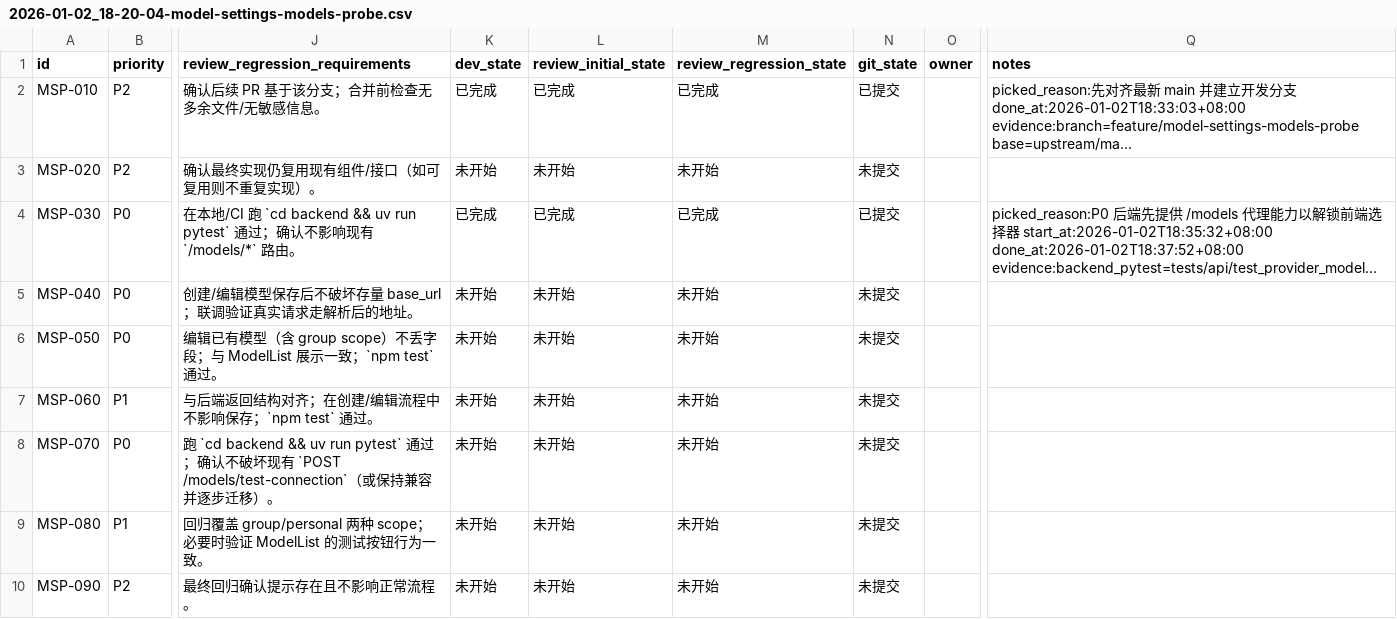
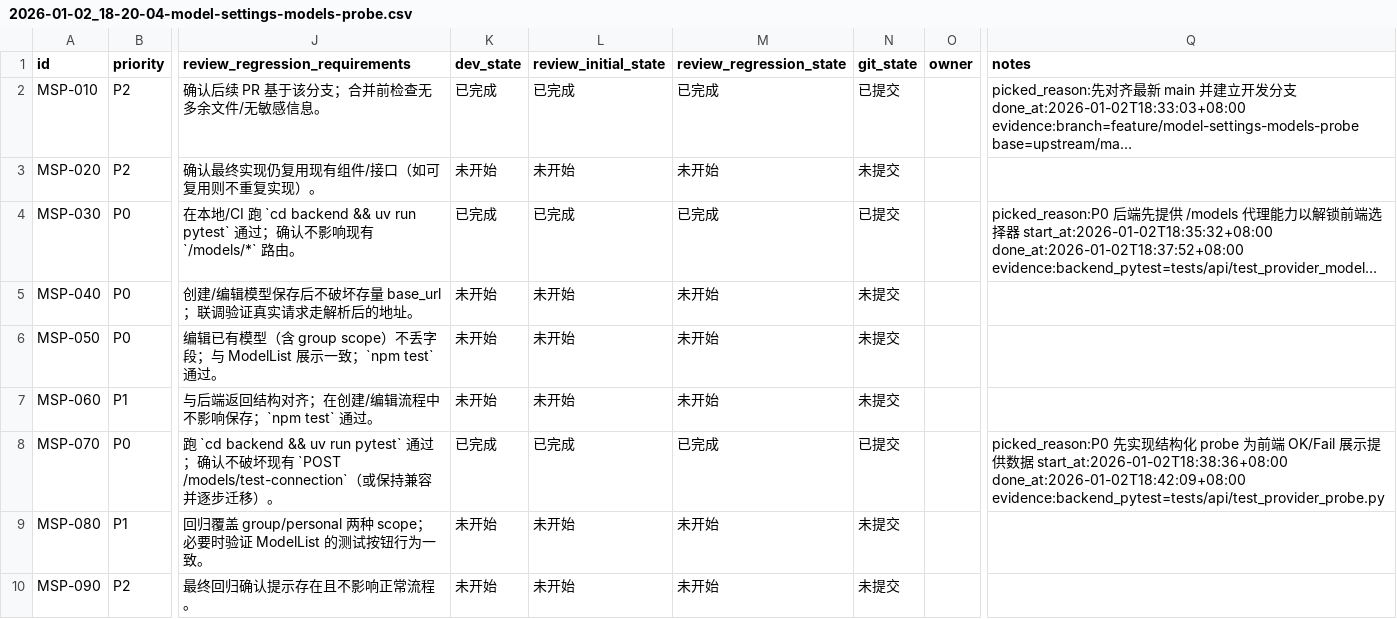
Before and after one commit to papalqi/Wegent, a CSV file: issues/2026-01-02_18-20-04-model-settings-models-probe.csv, drawn as a sheet; only a part is shown, gaps mark what is left out; long unchanged cells end in …; the diff names each change by its address in the sheet, - before the commit and + after, or states it on an @@ line.

```diff
--- a/issues/2026-01-02_18-20-04-model-settings-models-probe.csv
+++ b/issues/2026-01-02_18-20-04-model-settings-models-probe.csv
-K8 (dev_state): 未开始
+K8 (dev_state): 已完成
-L8 (review_initial_state): 未开始
+L8 (review_initial_state): 已完成
-M8 (review_regression_state): 未开始
+M8 (review_regression_state): 已完成
-N8 (git_state): 未提交
+N8 (git_state): 已提交
-Q8 (notes): (empty)
+Q8 (notes): picked_reason:P0 先实现结构化 probe 为前端 OK/Fail 展示提供数据 start_at:2026-01-02T18:38:36+08:00 done_at:2026-01-02T18:42:09+08:00 evidence:backend_pytest=tests/api/test_provider_probe.py
```
Also changed, not shown: 3 other files.
